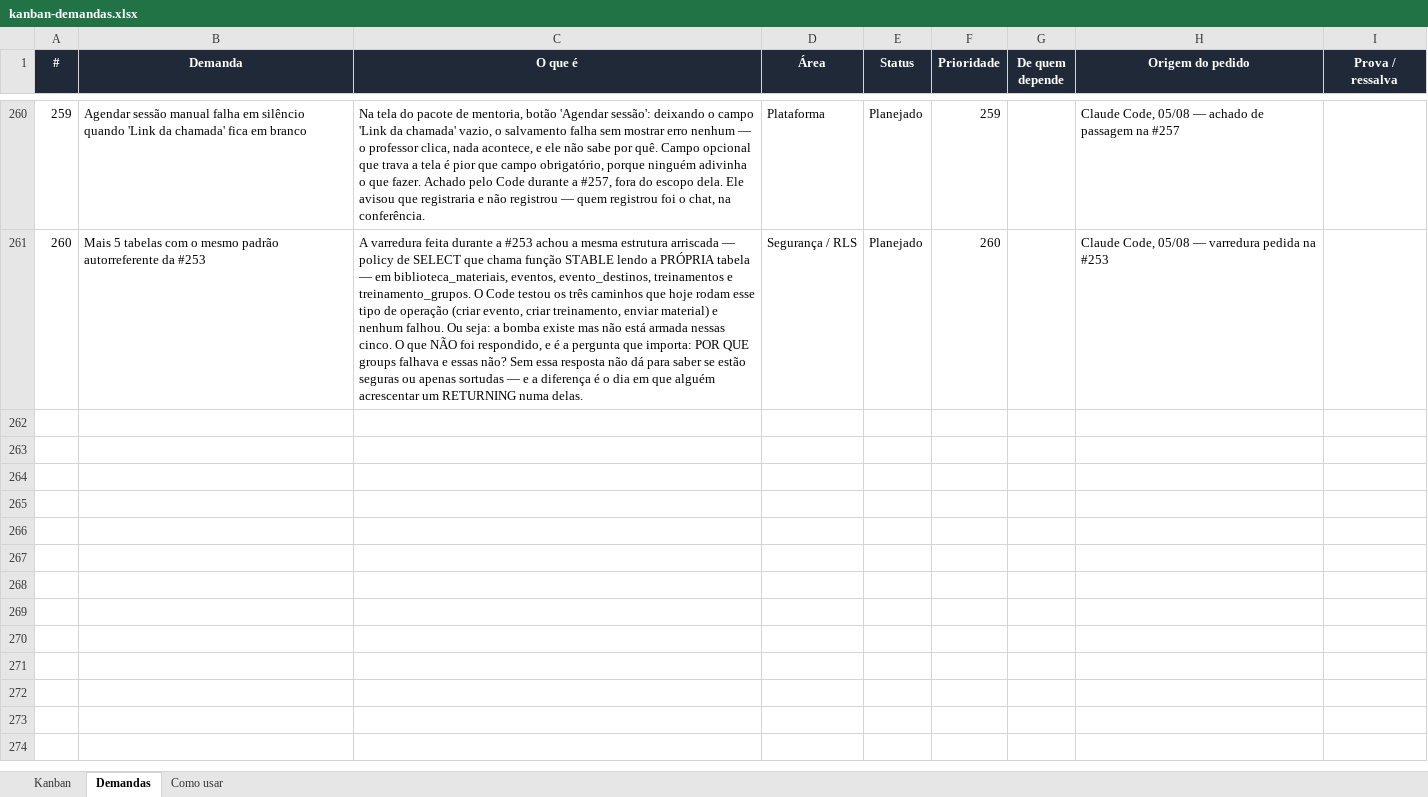
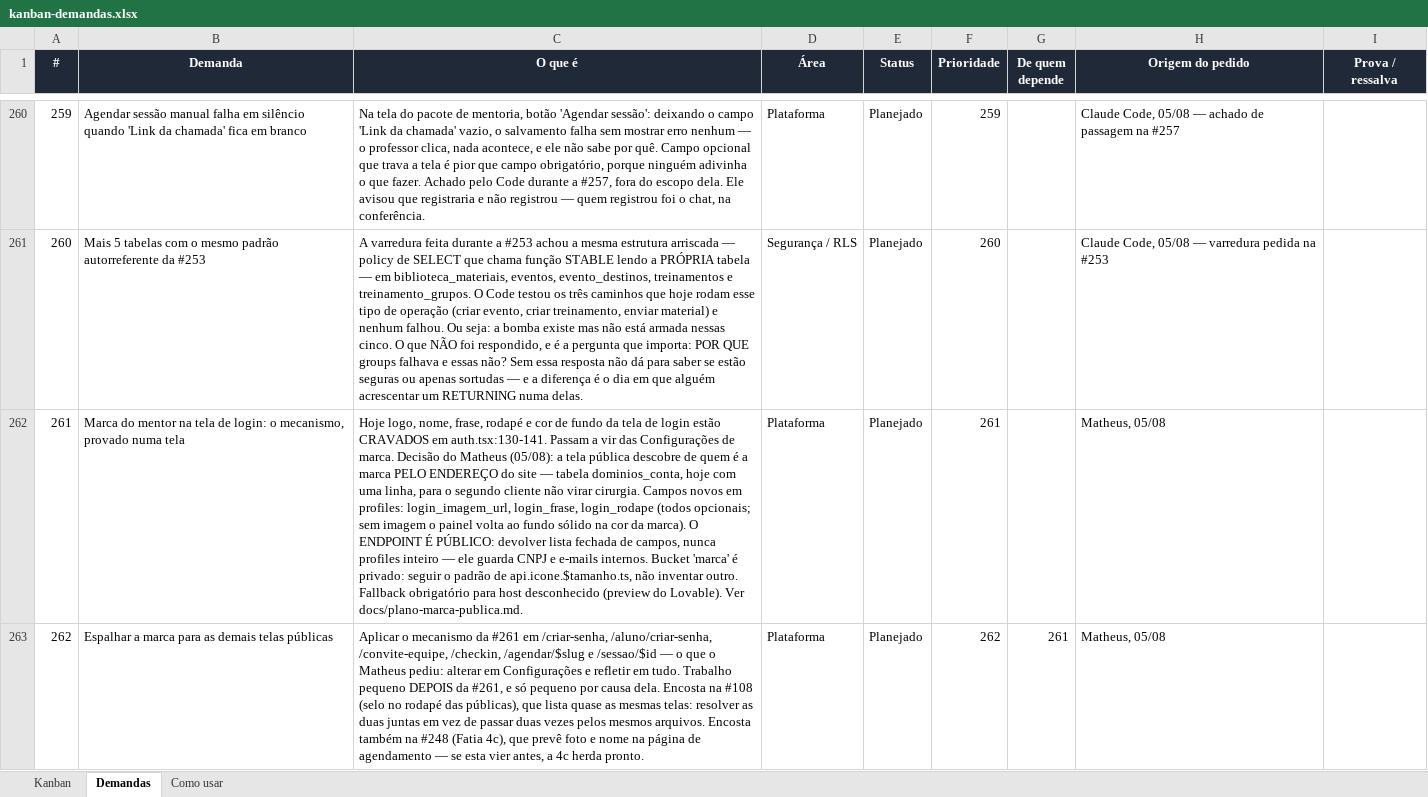
Before and after one commit to matheusguedes-ai/persona-compass-suite, an Excel workbook: kanban-demandas.xlsx, sheet Demandas, drawn as a sheet; only a part is shown, gaps mark what is left out; values as stored, in another font and other column widths than the file's, no borders; conditional formats not drawn; the diff names each change by its address in the sheet, - before the commit and + after, or states it on an @@ line.

Commit message:
Kanban: registra #261 e #262 — marca nas telas públicas
Planejamento do chat: mecanismo de marca do mentor na tela de login
(dominios_conta, campos novos em profiles) e propagação para as demais
telas públicas. Plano completo em docs/plano-marca-publica.md.

```diff
--- a/kanban-demandas.xlsx (sheet Demandas)
+++ b/kanban-demandas.xlsx (sheet Demandas)
+row 262: 261 | Marca do mentor na tela de login: o mecanismo, provado numa tela | Hoje logo, nome, frase, rodapé e cor de fundo da tela de login estão CRAVADOS em auth.tsx:130-141. Passam a vir das Configurações de marca. Decisão do Matheus (05/08): a tela pública descobre de quem é a marca PELO ENDEREÇO do site — tabela dominios_conta, hoje com uma linha, para o segundo cliente não virar cirurgia. Campos novos em profiles: login_imagem_url, login_frase, login_rodape (todos opcionais; sem imagem o painel volta ao fundo sólido na cor da marca). O ENDPOINT É PÚBLICO: devolver lista fechada de campos, nunca profiles inteiro — ele guarda CNPJ e e-mails internos. Bucket 'marca' é privado: seguir o padrão de api.icone.$tamanho.ts, não inventar outro. Fallback obrigatório para host desconhecido (preview do Lovable). Ver docs/plano-marca-publica.md. | Plataforma | Planejado | 261 |  | Matheus, 05/08
+row 263: 262 | Espalhar a marca para as demais telas públicas | Aplicar o mecanismo da #261 em /criar-senha, /aluno/criar-senha, /convite-equipe, /checkin, /agendar/$slug e /sessao/$id — o que o Matheus pediu: alterar em Configurações e refletir em tudo. Trabalho pequeno DEPOIS da #261, e só pequeno por causa dela. Encosta na #108 (selo no rodapé das públicas), que lista quase as mesmas telas: resolver as duas juntas em vez de passar duas vezes pelos mesmos arquivos. Encosta também na #248 (Fatia 4c), que prevê foto e nome na página de agendamento — se esta vier antes, a 4c herda pronto. | Plataforma | Planejado | 262 | 261 | Matheus, 05/08
```
Also changed, not shown: sheet Como usar, 2 other files.
